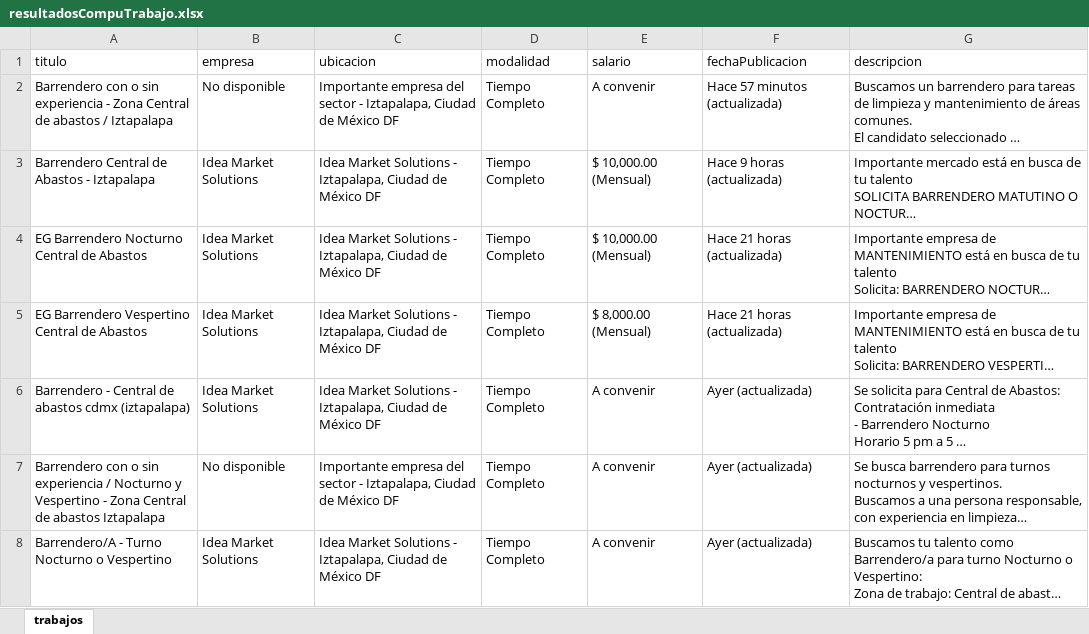
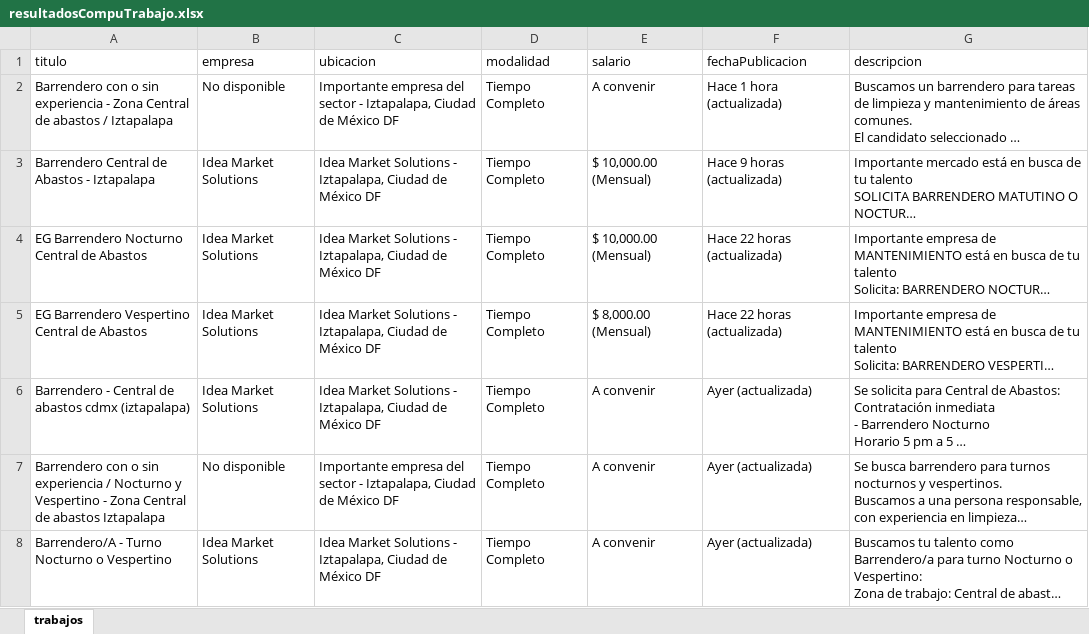
Before and after one commit to Leslyhub21/CompuTrabajo, an Excel workbook: output/resultadosCompuTrabajo.xlsx, sheet trabajos, drawn as a sheet; only a part is shown; long unchanged cells end in …; values as stored, in another font and other column widths than the file's, no borders; the diff names each change by its address in the sheet, - before the commit and + after, or states it on an @@ line.

```diff
--- a/output/resultadosCompuTrabajo.xlsx (sheet trabajos)
+++ b/output/resultadosCompuTrabajo.xlsx (sheet trabajos)
-F2 (fechaPublicacion): Hace 57 minutos (actualizada)
+F2 (fechaPublicacion): Hace 1 hora (actualizada)
-F4:F5 (fechaPublicacion): Hace 21 horas (actualizada)
+F4:F5 (fechaPublicacion): Hace 22 horas (actualizada)
```
Also changed, not shown: 2 other files.
